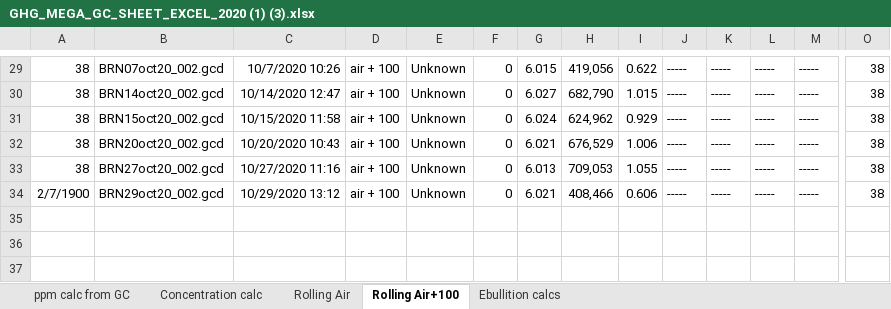
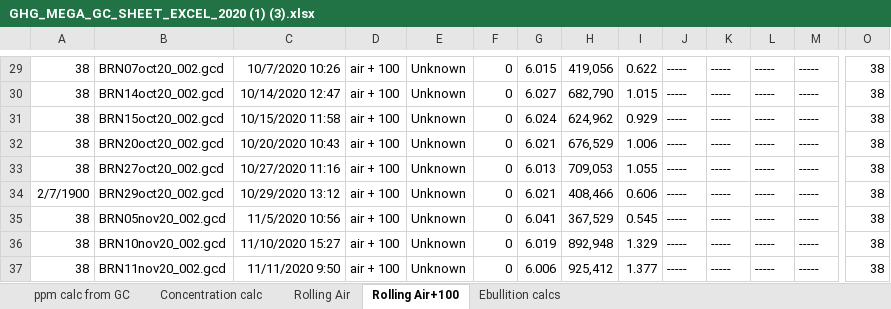
Before and after one commit to CareyLabVT/Reservoirs, an Excel workbook: Data/DataNotYetUploadedToEDI/Raw_GHG/2020/GHG_MEGA_GC_SHEET_EXCEL_2020 (1) (3).xlsx, sheet Rolling Air+100, drawn as a sheet; only a part is shown, gaps mark what is left out; values as stored, in another font and other column widths than the file's, no borders; rows hold the shown columns only; the diff names each change by its address in the sheet, - before the commit and + after, or states it on an @@ line.

```diff
--- a/Data/DataNotYetUploadedToEDI/Raw_GHG/2020/GHG_MEGA_GC_SHEET_EXCEL_2020 (1) (3).xlsx (sheet Rolling Air+100)
+++ b/Data/DataNotYetUploadedToEDI/Raw_GHG/2020/GHG_MEGA_GC_SHEET_EXCEL_2020 (1) (3).xlsx (sheet Rolling Air+100)
+row 35: 38 | BRN05nov20_002.gcd | 11/5/2020 10:56 | air + 100 | Unknown | 0 | 6.041 | 367,529 | 0.545 | ----- | ----- | ----- | ----- | 38
+row 36: 38 | BRN10nov20_002.gcd | 11/10/2020 15:27 | air + 100 | Unknown | 0 | 6.019 | 892,948 | 1.329 | ----- | ----- | ----- | ----- | 38
+row 37: 38 | BRN11nov20_002.gcd | 11/11/2020 9:50 | air + 100 | Unknown | 0 | 6.006 | 925,412 | 1.377 | ----- | ----- | ----- | ----- | 38
```
Also changed, not shown: sheet Concentration calc, sheet ppm calc from GC, sheet Rolling Air.
